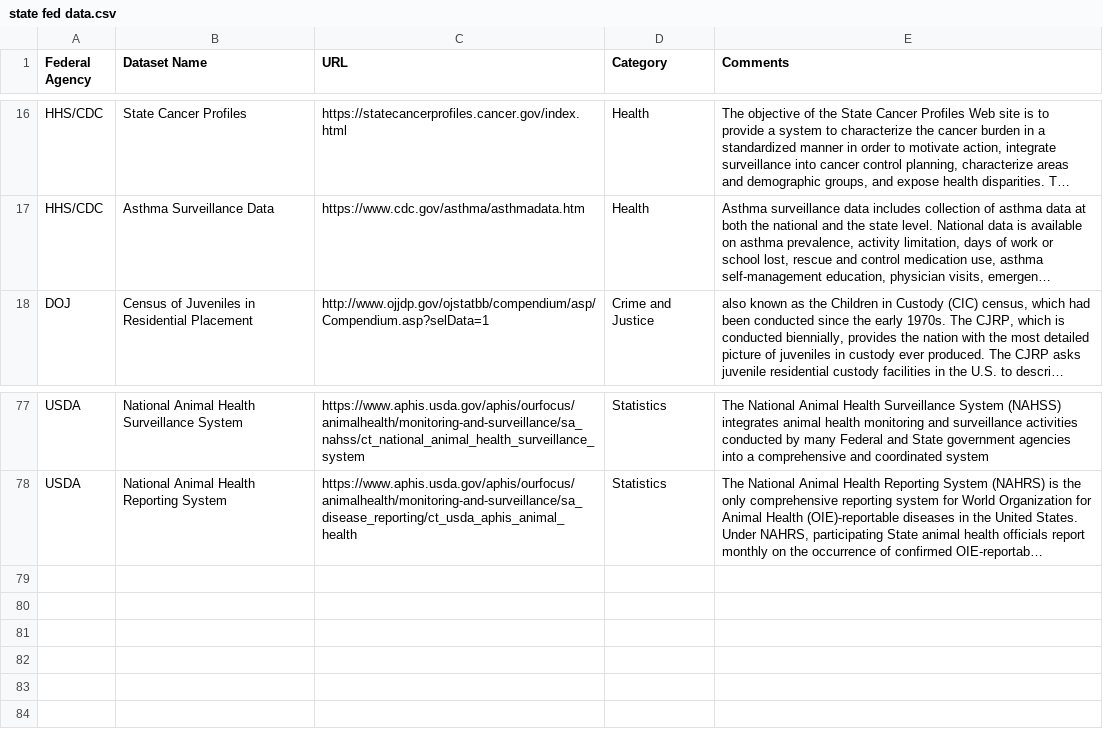
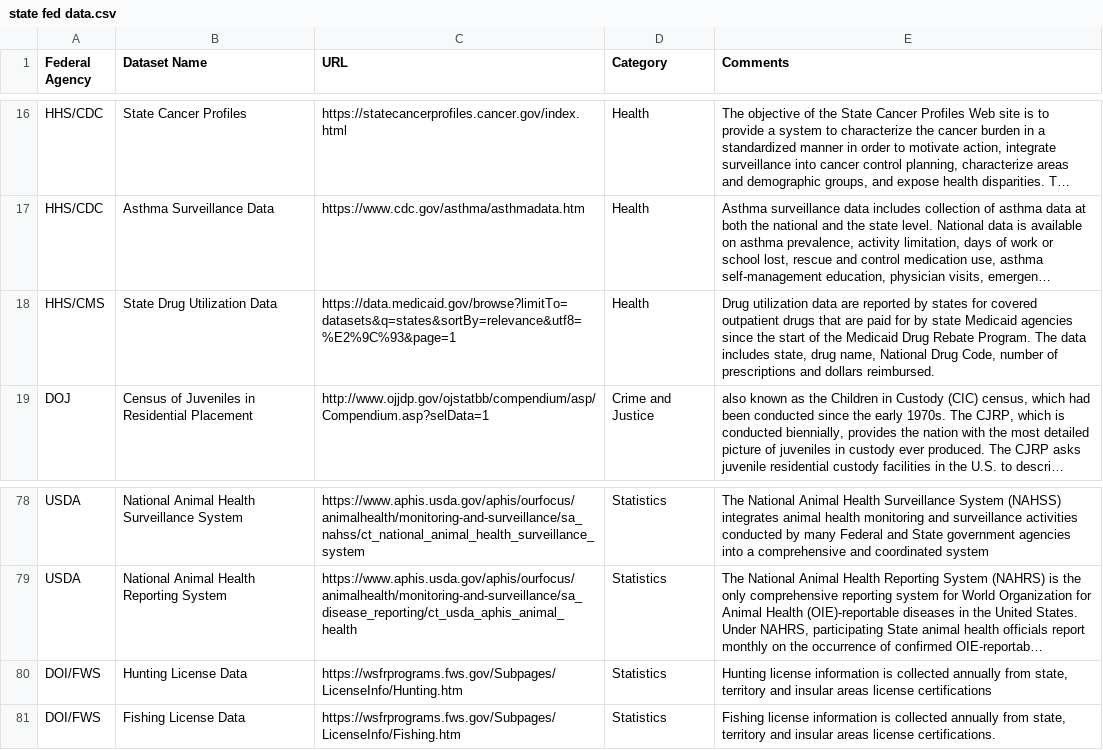
Before and after one commit to tkleykamp/state-federal-datasets, a CSV file: state fed data.csv, drawn as a sheet; only a part is shown, gaps mark what is left out; long unchanged cells end in …; the diff names each change by its address in the sheet, - before the commit and + after, or states it on an @@ line.

Commit message:
added drug utilization and hunting and fishing licenses for FWS

```diff
--- a/state fed data.csv
+++ b/state fed data.csv
+row 18: HHS/CMS | State Drug Utilization Data | https://data.medicaid.gov/browse?limitTo=datasets&q=states&sortBy=relevance&utf8=%E2%9C%93&page=1 | Health | Drug utilization data are reported by states for covered outpatient drugs that are paid for by state Medicaid agencies since the start of the Medicaid Drug Rebate Program. The data includes state, drug name, National Drug Code, number of prescriptions and dollars reimbursed.
+row 80: DOI/FWS | Hunting License Data | https://wsfrprograms.fws.gov/Subpages/LicenseInfo/Hunting.htm | Statistics | Hunting license information is collected annually from state, territory and insular areas license certifications
+row 81: DOI/FWS | Fishing License Data | https://wsfrprograms.fws.gov/Subpages/LicenseInfo/Fishing.htm | Statistics | Fishing license information is collected annually from state, territory and insular areas license certifications.
```
